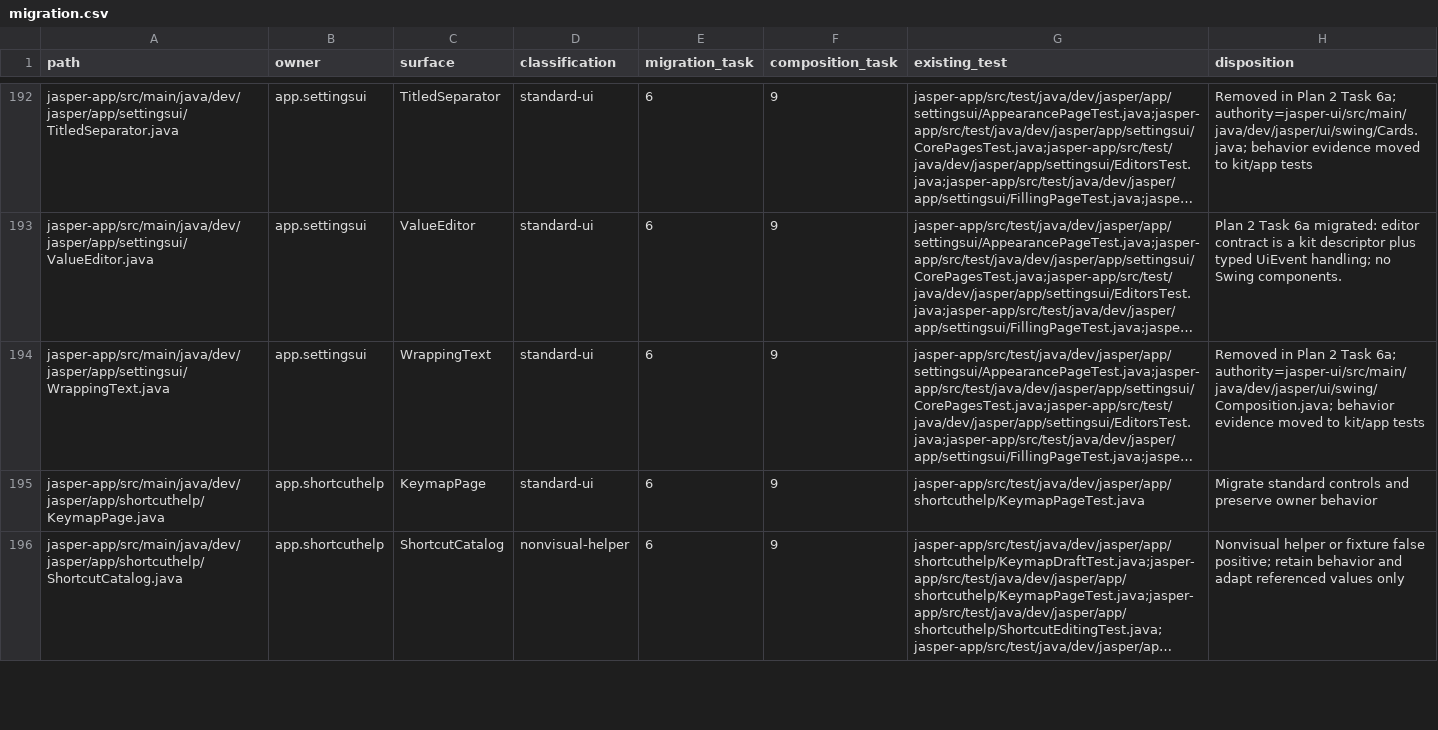
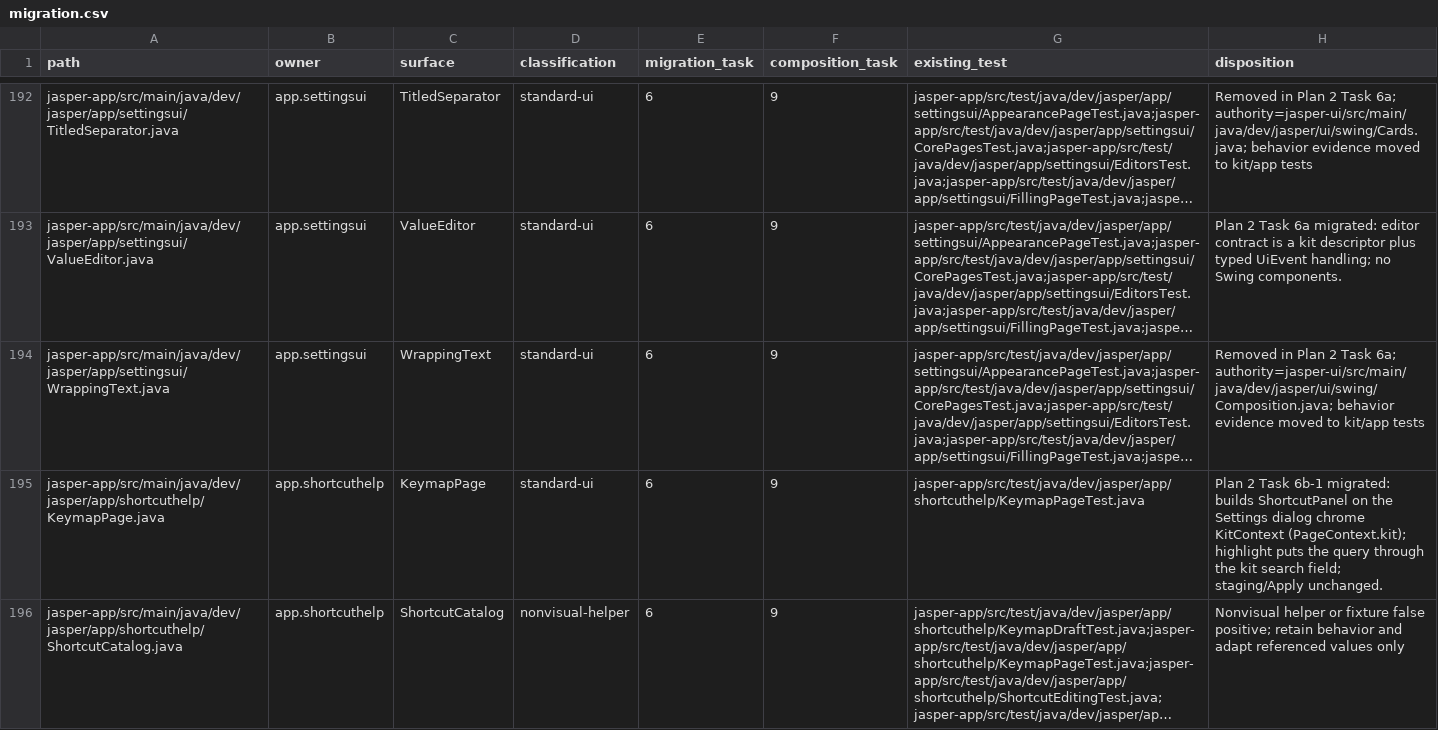
Before and after one commit to an0nn30/Jasper, a CSV file: docs/design/theme-engine/migration.csv, drawn as a sheet; only a part is shown, gaps mark what is left out; long unchanged cells end in …; the diff covers the shown part only; the diff names each change by its address in the sheet, - before the commit and + after, or states it on an @@ line.

```diff
--- a/docs/design/theme-engine/migration.csv
+++ b/docs/design/theme-engine/migration.csv
-H195 (disposition): Migrate standard controls and preserve owner behavior
+H195 (disposition): Plan 2 Task 6b-1 migrated: builds ShortcutPanel on the Settings dialog chrome KitContext (PageContext.kit); highlight puts the query through the kit search field; staging/Apply unchanged.
```
Also changed, not shown: 1 added row and 10 edited cells elsewhere in this file, 17 other files.
